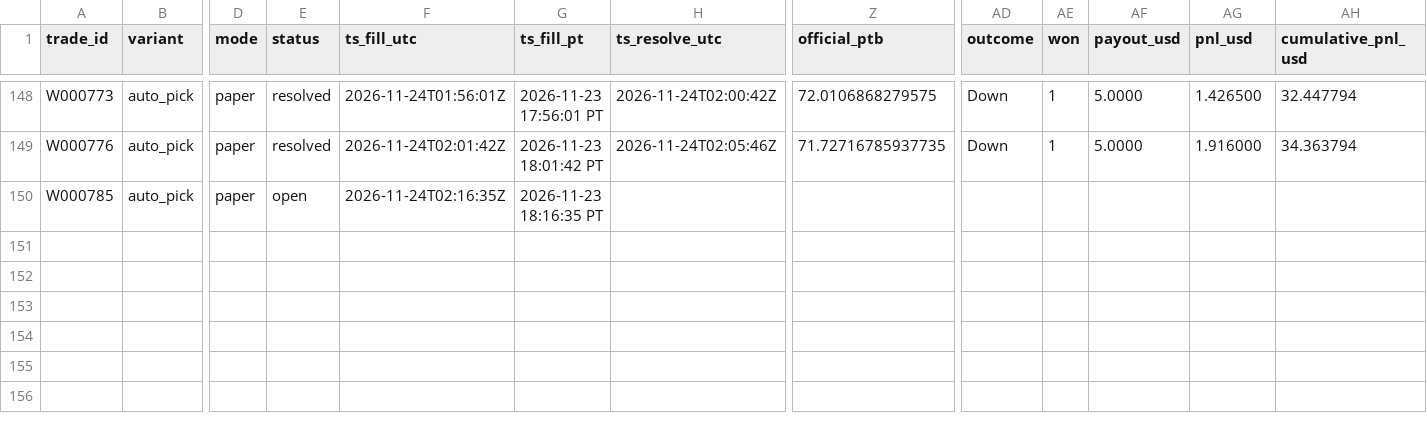
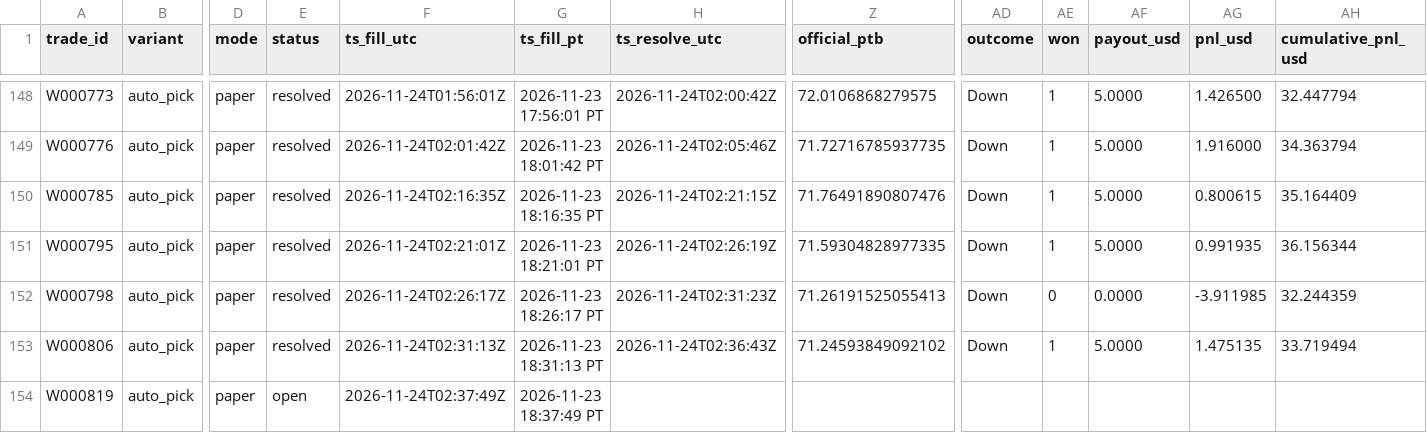
Before and after one commit to michaeldeuchar-dotcom/sol-paper-bot, a CSV file: data/week2/trades_auto_pick.csv, drawn as a sheet; only a part is shown, gaps mark what is left out; rows hold the shown columns only; the diff names each change by its address in the sheet, - before the commit and + after, or states it on an @@ line.

```diff
--- a/data/week2/trades_auto_pick.csv
+++ b/data/week2/trades_auto_pick.csv
-E150 (status): open
+E150 (status): resolved
-H150 (ts_resolve_utc): (empty)
+H150 (ts_resolve_utc): 2026-11-24T02:21:15Z
-Z150 (official_ptb): (empty)
+Z150 (official_ptb): 71.76491890807476
-AD150 (outcome): (empty)
+AD150 (outcome): Down
-AE150 (won): (empty)
+AE150 (won): 1
-AF150 (payout_usd): (empty)
+AF150 (payout_usd): 5.0000
-AG150 (pnl_usd): (empty)
+AG150 (pnl_usd): 0.800615
-AH150 (cumulative_pnl_usd): (empty)
+AH150 (cumulative_pnl_usd): 35.164409
+row 151: W000795 | auto_pick | paper | resolved | 2026-11-24T02:21:01Z | 2026-11-23 18:21:01 PT | 2026-11-24T02:26:19Z | 71.59304828977335 | Down | 1 | 5.0000 | 0.991935 | 36.156344
+row 152: W000798 | auto_pick | paper | resolved | 2026-11-24T02:26:17Z | 2026-11-23 18:26:17 PT | 2026-11-24T02:31:23Z | 71.26191525055413 | Down | 0 | 0.0000 | -3.911985 | 32.244359
+row 153: W000806 | auto_pick | paper | resolved | 2026-11-24T02:31:13Z | 2026-11-23 18:31:13 PT | 2026-11-24T02:36:43Z | 71.24593849092102 | Down | 1 | 5.0000 | 1.475135 | 33.719494
+row 154: W000819 | auto_pick | paper | open | 2026-11-24T02:37:49Z | 2026-11-23 18:37:49 PT
```
Also changed, not shown: data/week2/cash_out_exits.csv, data/week2/trades_bankroll_20.csv, 17 other files.
